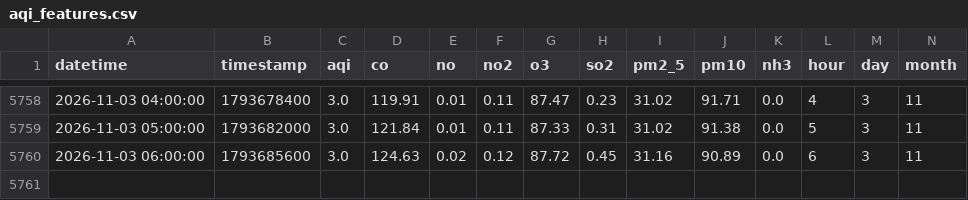
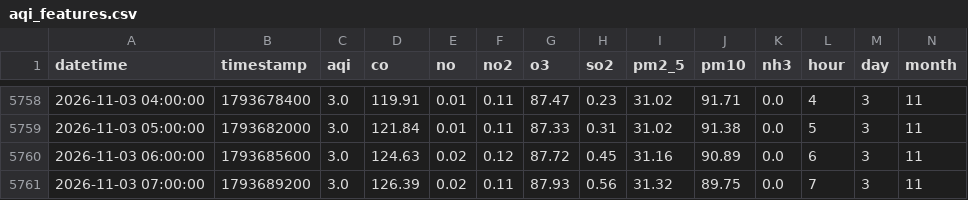
Before and after one commit to uzairharoon-dev/AQI-Predictor-End-to-End-ML-Pipeline-, a CSV file: data/aqi_features.csv, drawn as a sheet; only a part is shown, gaps mark what is left out; rows hold the shown columns only; the diff names each change by its address in the sheet, - before the commit and + after, or states it on an @@ line.

```diff
--- a/data/aqi_features.csv
+++ b/data/aqi_features.csv
+row 5761: 2026-11-03 07:00:00 | 1793689200 | 3.0 | 126.39 | 0.02 | 0.11 | 87.93 | 0.56 | 31.32 | 89.75 | 0.0 | 7 | 3 | 11
```
Also changed, not shown: data/aqi_data.csv.
